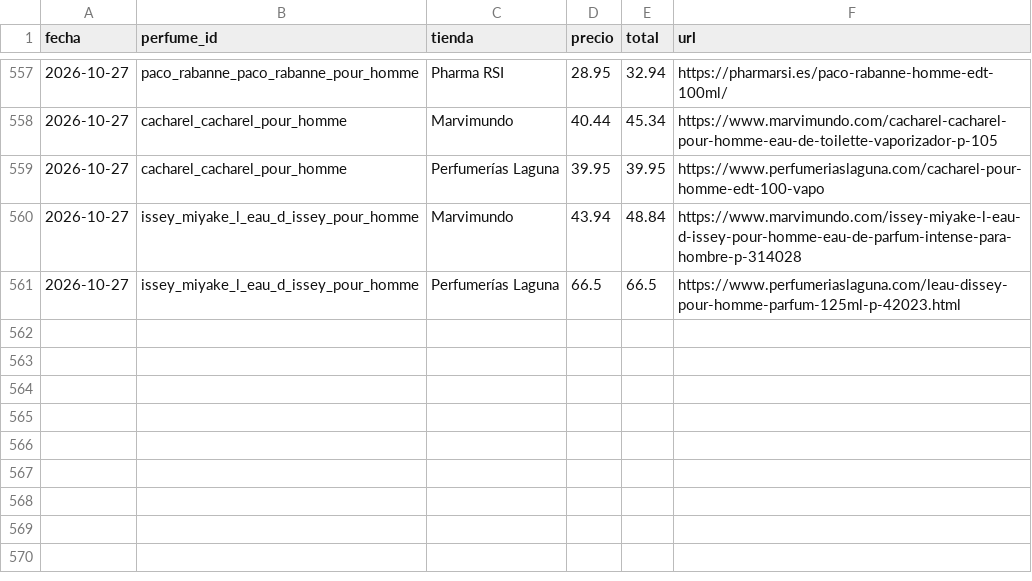
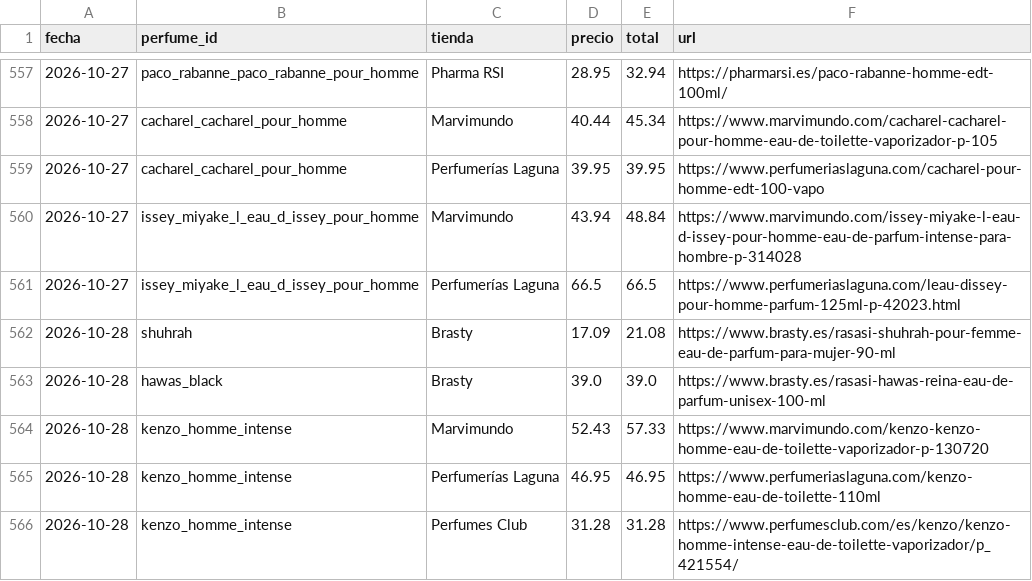
Before and after one commit to edmer-stack/AGENTE-PERFUMES, a CSV file: data/historial.csv, drawn as a sheet; only a part is shown, gaps mark what is left out; the diff names each change by its address in the sheet, - before the commit and + after, or states it on an @@ line.

```diff
--- a/data/historial.csv
+++ b/data/historial.csv
+row 562: 2026-10-28 | shuhrah | Brasty | 17.09 | 21.08 | https://www.brasty.es/rasasi-shuhrah-pour-femme-eau-de-parfum-para-mujer-90-ml
+row 563: 2026-10-28 | hawas_black | Brasty | 39.0 | 39.0 | https://www.brasty.es/rasasi-hawas-reina-eau-de-parfum-unisex-100-ml
+row 564: 2026-10-28 | kenzo_homme_intense | Marvimundo | 52.43 | 57.33 | https://www.marvimundo.com/kenzo-kenzo-homme-eau-de-toilette-vaporizador-p-130720
+row 565: 2026-10-28 | kenzo_homme_intense | Perfumerías Laguna | 46.95 | 46.95 | https://www.perfumeriaslaguna.com/kenzo-homme-eau-de-toilette-110ml
+row 566: 2026-10-28 | kenzo_homme_intense | Perfumes Club | 31.28 | 31.28 | https://www.perfumesclub.com/es/kenzo/kenzo-homme-intense-eau-de-toilette-vaporizador/p_421554/
```
Also changed, not shown: 1 other file.
